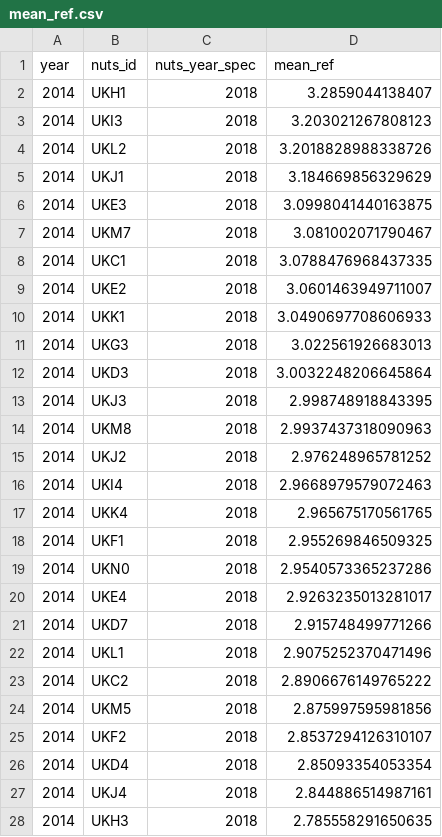
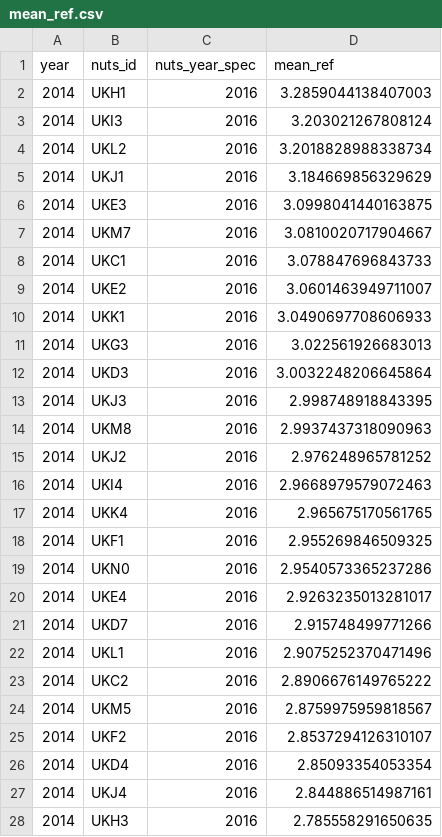
Before and after one commit to nestauk/beis-indicators, a CSV file: data/processed/ref/mean_ref.csv, drawn as a sheet; only a part is shown; the diff covers the shown part only.

```diff
--- a/data/processed/ref/mean_ref.csv
+++ b/data/processed/ref/mean_ref.csv
@@ -1,28 +1,28 @@
 year,nuts_id,nuts_year_spec,mean_ref
-2014,UKH1,2018,3.2859044138407
-2014,UKI3,2018,3.203021267808123
-2014,UKL2,2018,3.2018828988338726
-2014,UKJ1,2018,3.184669856329629
-2014,UKE3,2018,3.0998041440163875
-2014,UKM7,2018,3.081002071790467
-2014,UKC1,2018,3.0788476968437335
-2014,UKE2,2018,3.0601463949711007
-2014,UKK1,2018,3.0490697708606933
-2014,UKG3,2018,3.022561926683013
-2014,UKD3,2018,3.0032248206645864
-2014,UKJ3,2018,2.998748918843395
-2014,UKM8,2018,2.9937437318090963
-2014,UKJ2,2018,2.976248965781252
-2014,UKI4,2018,2.9668979579072463
-2014,UKK4,2018,2.965675170561765
-2014,UKF1,2018,2.955269846509325
-2014,UKN0,2018,2.9540573365237286
-2014,UKE4,2018,2.9263235013281017
-2014,UKD7,2018,2.915748499771266
-2014,UKL1,2018,2.9075252370471496
-2014,UKC2,2018,2.8906676149765222
-2014,UKM5,2018,2.875997595981856
-2014,UKF2,2018,2.8537294126310107
-2014,UKD4,2018,2.85093354053354
-2014,UKJ4,2018,2.844886514987161
-2014,UKH3,2018,2.785558291650635
+2014,UKH1,2016,3.2859044138407003
+2014,UKI3,2016,3.203021267808124
+2014,UKL2,2016,3.2018828988338734
+2014,UKJ1,2016,3.184669856329629
+2014,UKE3,2016,3.0998041440163875
+2014,UKM7,2016,3.0810020717904667
+2014,UKC1,2016,3.078847696843733
+2014,UKE2,2016,3.0601463949711007
+2014,UKK1,2016,3.0490697708606933
+2014,UKG3,2016,3.022561926683013
+2014,UKD3,2016,3.0032248206645864
+2014,UKJ3,2016,2.998748918843395
+2014,UKM8,2016,2.9937437318090963
+2014,UKJ2,2016,2.976248965781252
+2014,UKI4,2016,2.9668979579072463
+2014,UKK4,2016,2.965675170561765
+2014,UKF1,2016,2.955269846509325
+2014,UKN0,2016,2.9540573365237286
+2014,UKE4,2016,2.9263235013281017
+2014,UKD7,2016,2.915748499771266
+2014,UKL1,2016,2.9075252370471496
+2014,UKC2,2016,2.8906676149765222
+2014,UKM5,2016,2.8759975959818567
+2014,UKF2,2016,2.8537294126310107
+2014,UKD4,2016,2.85093354053354
+2014,UKJ4,2016,2.844886514987161
+2014,UKH3,2016,2.785558291650635
```
Also changed, not shown: 19 edited cells elsewhere in this file, data/processed/hesa/area_university_site.csv, data/processed/hesa/fte_research_students.csv, 8 other files.
